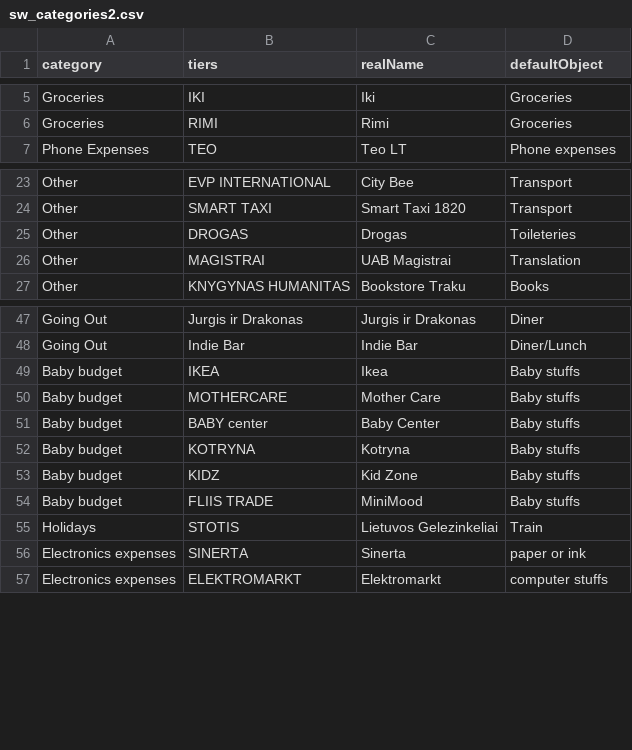
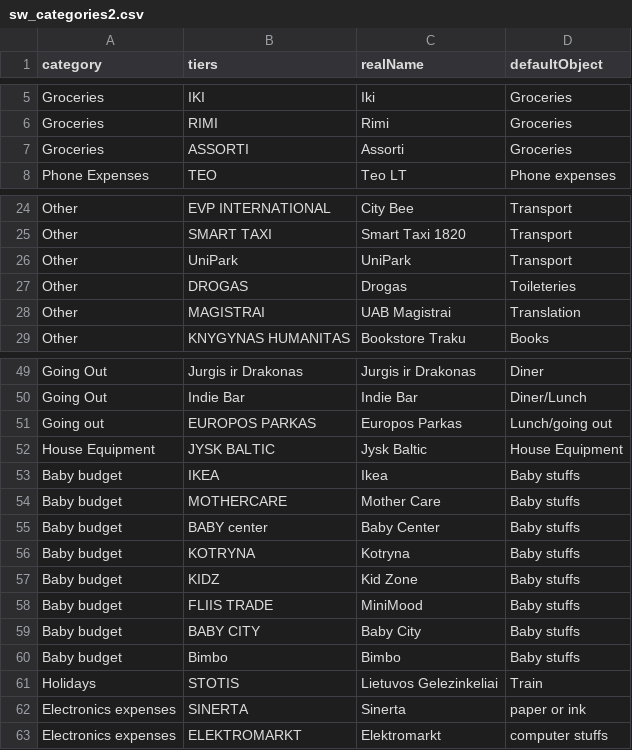
Before and after one commit to Gwenael617/perso_tools, a CSV file: Vilnius/sw_categories2.csv, drawn as a sheet; only a part is shown, gaps mark what is left out.

```diff
--- a/Vilnius/sw_categories2.csv
+++ b/Vilnius/sw_categories2.csv
@@ -6,2 +6,3 @@
 "Groceries","RIMI","Rimi","Groceries"
+"Groceries","ASSORTI","Assorti","Groceries"
 "Phone Expenses","TEO","Teo LT","Phone expenses"
@@ -24,2 +25,3 @@
 "Other","SMART TAXI","Smart Taxi 1820","Transport"
+"Other","UniPark","UniPark","Transport"
 "Other","DROGAS","Drogas","Toileteries"
@@ -48,2 +50,4 @@
 "Going Out","Indie Bar","Indie Bar","Diner/Lunch"
+"Going out","EUROPOS PARKAS","Europos Parkas","Lunch/going out"
+"House Equipment","JYSK BALTIC","Jysk Baltic","House Equipment"
 "Baby budget","IKEA","Ikea","Baby stuffs"
@@ -54,2 +58,4 @@
 "Baby budget","FLIIS TRADE","MiniMood","Baby stuffs"
+"Baby budget","BABY CITY","Baby City","Baby stuffs"
+"Baby budget","Bimbo","Bimbo","Baby stuffs"
 "Holidays","STOTIS","Lietuvos Gelezinkeliai","Train"
```
Also changed, not shown: 1 other file.
